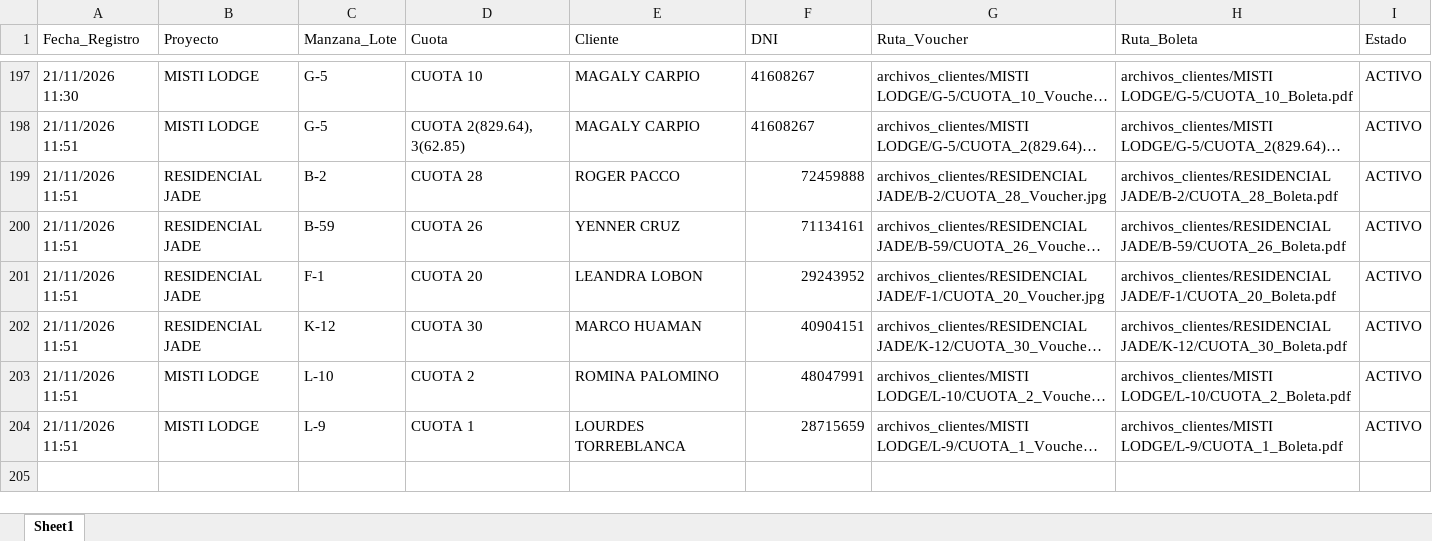
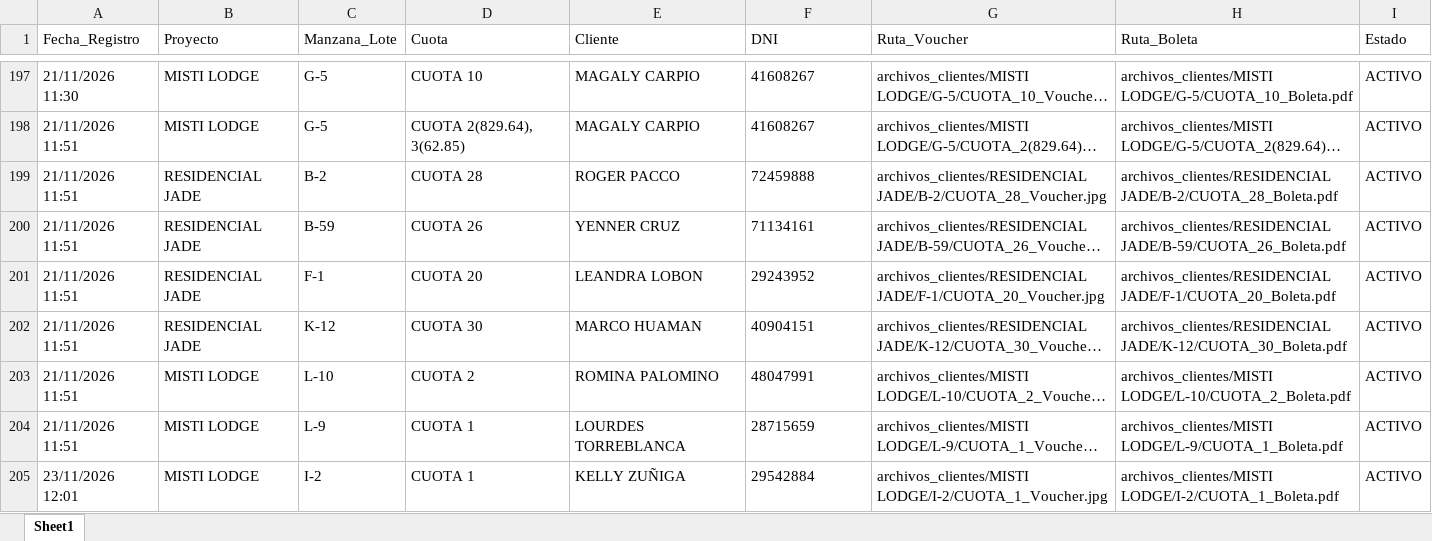
Before and after one commit to bryanflowers10-prog/portal-cobranzas-gr, an Excel workbook: base_datos_pagos.xlsx, sheet Sheet1, drawn as a sheet; only a part is shown, gaps mark what is left out; long unchanged cells end in …; values as stored, in another font and other column widths than the file's, no borders; the diff names each change by its address in the sheet, - before the commit and + after, or states it on an @@ line.

Commit message:
Auto-sync: nuevo comprobante

```diff
--- a/base_datos_pagos.xlsx (sheet Sheet1)
+++ b/base_datos_pagos.xlsx (sheet Sheet1)
-F199:F204 alignment: right
+F199:F204 alignment: left
+row 205: 23/11/2026 12:01 | MISTI LODGE | I-2 | CUOTA 1 | KELLY ZUÑIGA | 29542884 | archivos_clientes/MISTI LODGE/I-2/CUOTA_1_Voucher.jpg | archivos_clientes/MISTI LODGE/I-2/CUOTA_1_Boleta.pdf | ACTIVO
```
